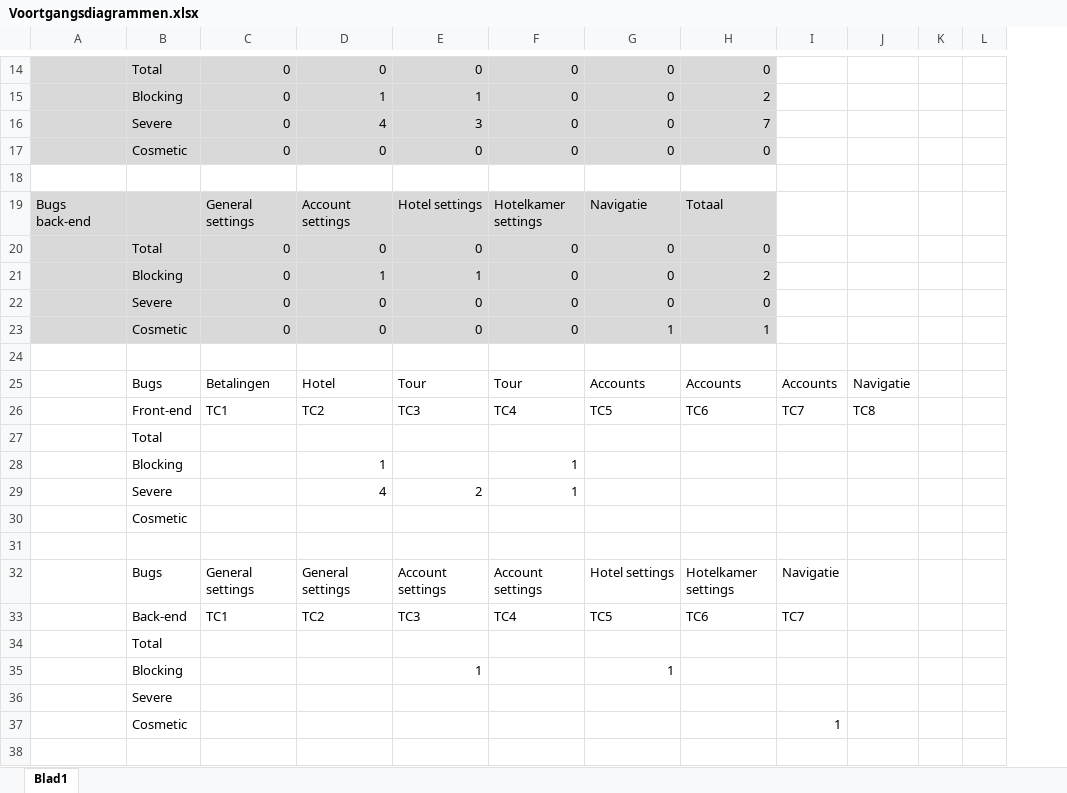
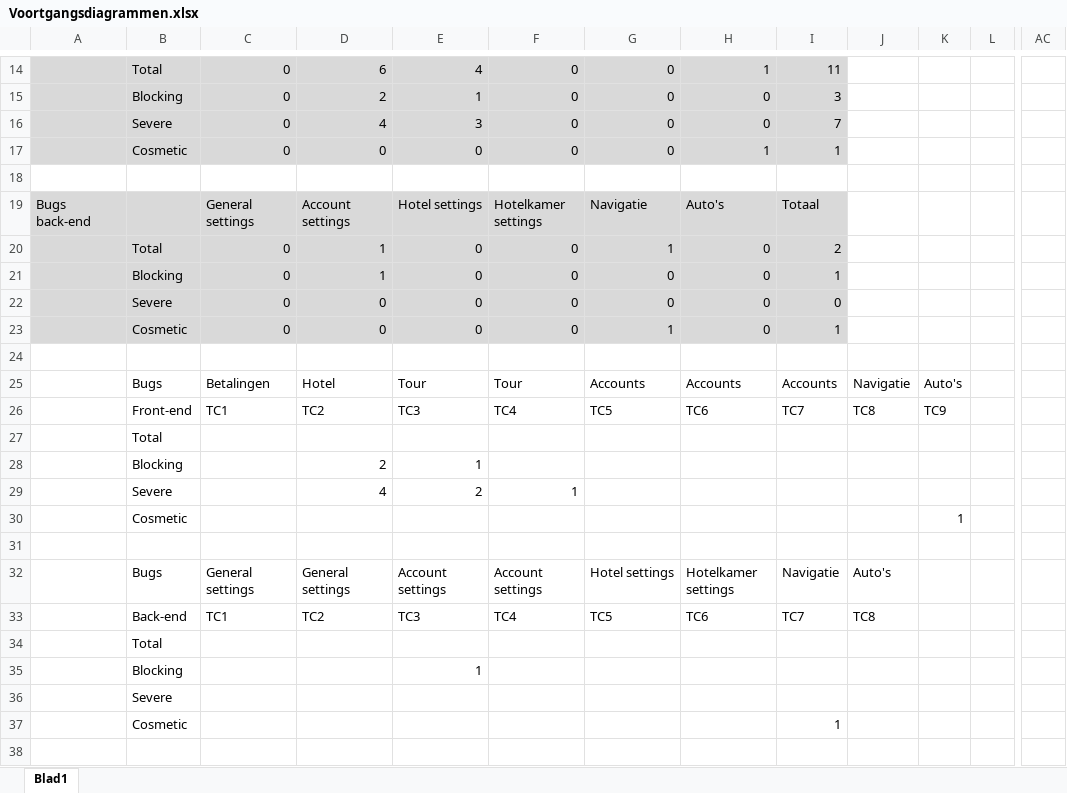
Before and after one commit to kevin-pi/IntegratedTravelWebsite, an Excel workbook: Voortgangsdiagrammen.xlsx, sheet Blad1, drawn as a sheet; only a part is shown, gaps mark what is left out; values as stored, in another font and other column widths than the file's, no borders; charts and pictures not drawn; removed rows and columns are numbered as before the commit, all else as after; rows hold the shown columns only; the diff covers the shown part only; the diff names each change by its address in the sheet, - before the commit and + after, or states it on an @@ line.

```diff
--- a/Voortgangsdiagrammen.xlsx (sheet Blad1)
+++ b/Voortgangsdiagrammen.xlsx (sheet Blad1)
-column K, empty
+column K, rows 25-26: Auto's | TC9; row 30: 1
+column AC, empty
-D14: 0
+D14: 6
-E14: 0
+E14: 4
-H14: 0
+H14: 1
-I14:I17 fill: none
+I14:I17 fill: #D9D9D9
-I14: (empty)
+I14: 11
-D15: 1
+D15: 2
-H15: 2
+H15: 0
-I15: (empty)
+I15: 3
-H16: 7
+H16: 0
-I16: (empty)
+I16: 7
-H17: 0
+H17: 1
-I17: (empty)
+I17: 1
-H19: Totaal
+H19: Auto's
-I19: (empty)
+I19: Totaal
-I19:I23 fill: none
+I19:I23 fill: #D9D9D9
-D20: 0
+D20: 1
-G20: 0
+G20: 1
-I20: (empty)
+I20: 2
-E21: 1
+E21: 0
-H21: 2
+H21: 0
-I21: (empty)
+I21: 1
-I22: (empty)
+I22: 0
-H23: 1
+H23: 0
-I23: (empty)
+I23: 1
-row 28:  | Blocking |  | 1 |  | 1
+row 28:  | Blocking |  | 2 | 1
-J32: (empty)
+J32: Auto's
-J33: (empty)
+J33: TC8
-G35: 1
+G35: (empty)
```
Also changed, not shown: 27 edited cells and cell formats elsewhere in this sheet, formulas that keep their value, charts or pictures.
